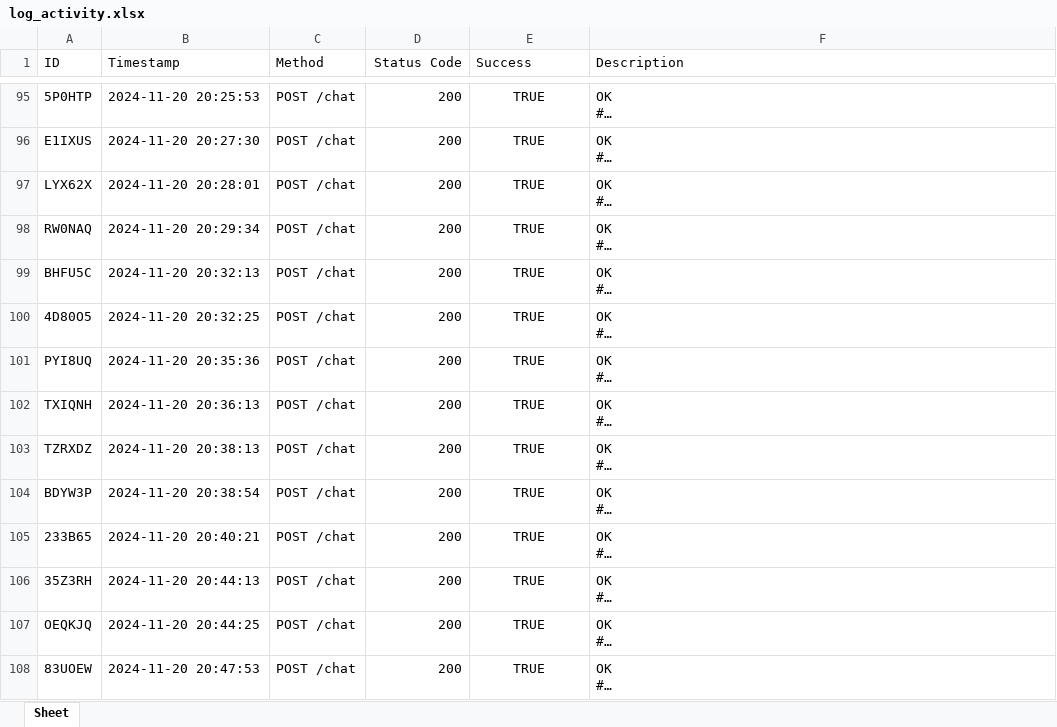
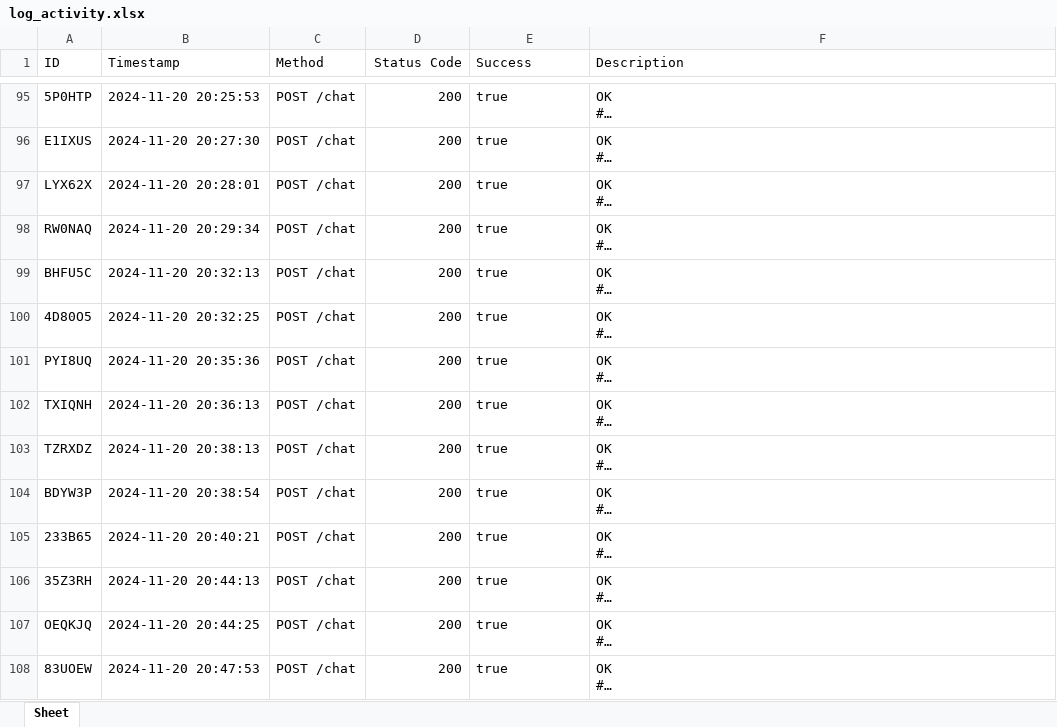
Before and after one commit to odetv/api-shavira-undiksha, an Excel workbook: api/logs/log_activity.xlsx, sheet Sheet, drawn as a sheet; only a part is shown, gaps mark what is left out; long unchanged cells end in …; values as stored, in another font and other column widths than the file's, no borders; the diff covers the shown part only; the diff names each change by its address in the sheet, - before the commit and + after, or states it on an @@ line.

```diff
--- a/api/logs/log_activity.xlsx (sheet Sheet)
+++ b/api/logs/log_activity.xlsx (sheet Sheet)
-E95:E108 alignment: center
+E95:E108 alignment: left
-E95:E108 (Success): TRUE
+E95:E108 (Success): true
```
Also changed, not shown: 23 added rows, 416 edited cells and cell formats elsewhere in this sheet, api/logs/log_configllm.xlsx, 32 other files.
